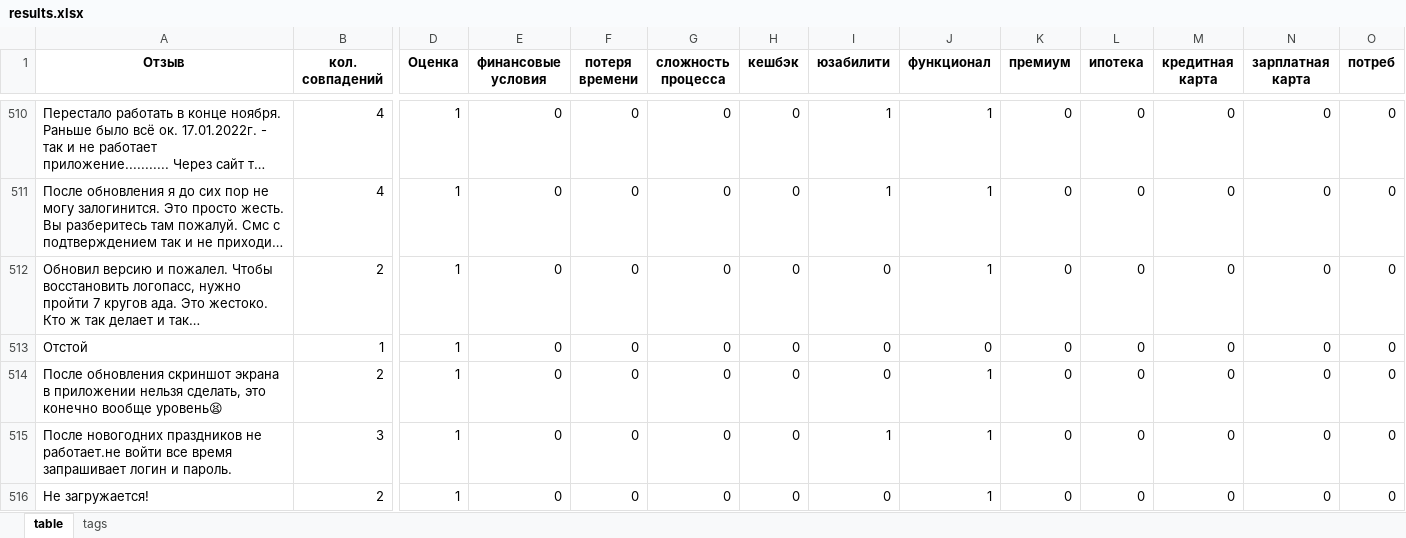
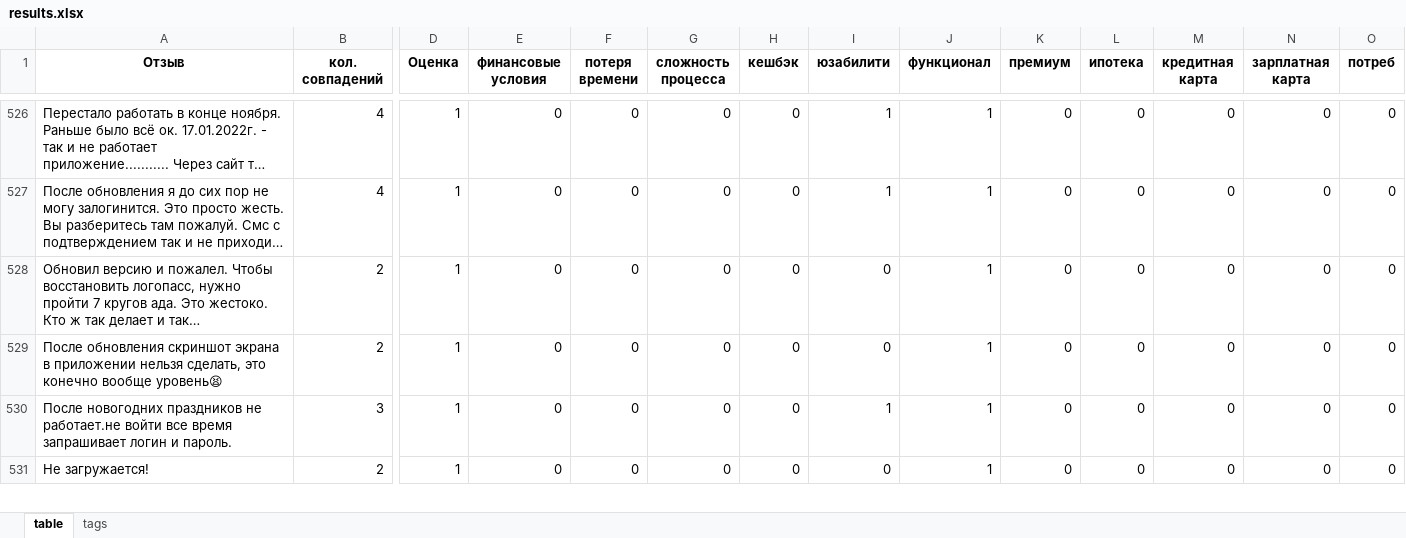
Before and after one commit to Deopster/Reviews, an Excel workbook: static/results.xlsx, sheet table, drawn as a sheet; only a part is shown, gaps mark what is left out; long unchanged cells end in …; values as stored, in another font and other column widths than the file's, no borders; conditional formats not drawn; removed rows and columns are numbered as before the commit, all else as after; rows hold the shown columns only; the diff covers the shown part only; the diff names each change by its address in the sheet, - before the commit and + after, or states it on an @@ line.

```diff
--- a/static/results.xlsx (sheet table)
+++ b/static/results.xlsx (sheet table)
-row 513: Отстой | 1 | 1 | 0 | 0 | 0 | 0 | 0 | 0 | 0 | 0 | 0 | 0 | 0
```
Also changed, not shown: 18 added rows and 15 removed rows elsewhere in this sheet, sheet tags, rety.xlsx, 18 other files.
